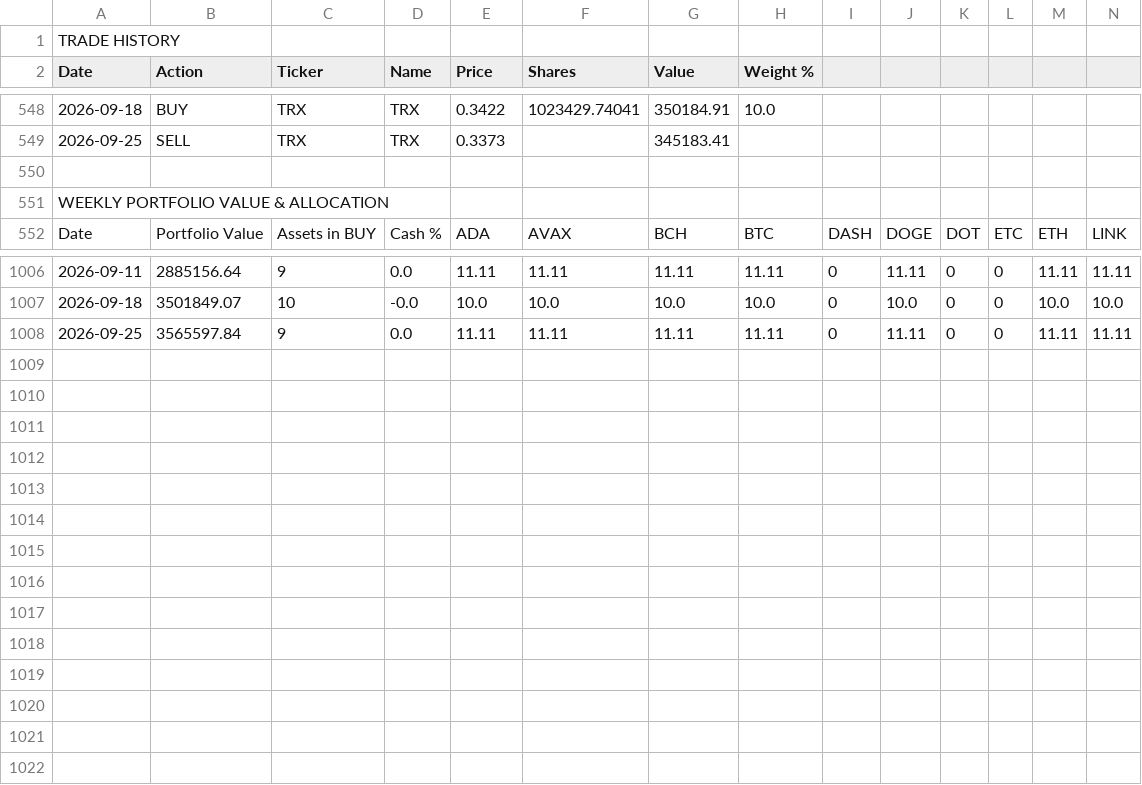
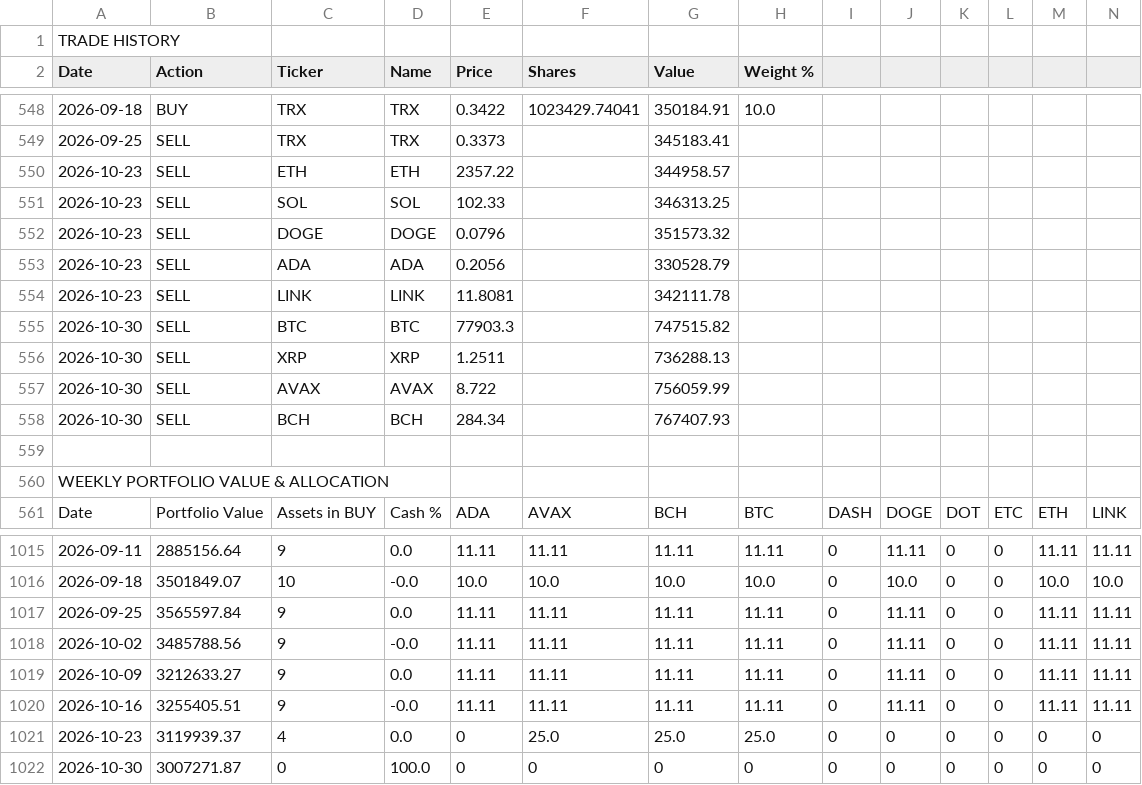
Before and after one commit to callingmarkets/signals, a CSV file: crypto-rotation-full-history.csv, drawn as a sheet; only a part is shown, gaps mark what is left out; rows hold the shown columns only; the diff names each change by its address in the sheet, - before the commit and + after, or states it on an @@ line.

```diff
--- a/crypto-rotation-full-history.csv
+++ b/crypto-rotation-full-history.csv
+row 550: 2026-10-23 | SELL | ETH | ETH | 2357.22 |  | 344958.57
+row 551: 2026-10-23 | SELL | SOL | SOL | 102.33 |  | 346313.25
+row 552: 2026-10-23 | SELL | DOGE | DOGE | 0.0796 |  | 351573.32
+row 553: 2026-10-23 | SELL | ADA | ADA | 0.2056 |  | 330528.79
+row 554: 2026-10-23 | SELL | LINK | LINK | 11.8081 |  | 342111.78
+row 555: 2026-10-30 | SELL | BTC | BTC | 77903.3 |  | 747515.82
+row 556: 2026-10-30 | SELL | XRP | XRP | 1.2511 |  | 736288.13
+row 557: 2026-10-30 | SELL | AVAX | AVAX | 8.722 |  | 756059.99
+row 558: 2026-10-30 | SELL | BCH | BCH | 284.34 |  | 767407.93
+row 1018: 2026-10-02 | 3485788.56 | 9 | -0.0 | 11.11 | 11.11 | 11.11 | 11.11 | 0 | 11.11 | 0 | 0 | 11.11 | 11.11
+row 1019: 2026-10-09 | 3212633.27 | 9 | 0.0 | 11.11 | 11.11 | 11.11 | 11.11 | 0 | 11.11 | 0 | 0 | 11.11 | 11.11
+row 1020: 2026-10-16 | 3255405.51 | 9 | -0.0 | 11.11 | 11.11 | 11.11 | 11.11 | 0 | 11.11 | 0 | 0 | 11.11 | 11.11
+row 1021: 2026-10-23 | 3119939.37 | 4 | 0.0 | 0 | 25.0 | 25.0 | 25.0 | 0 | 0 | 0 | 0 | 0 | 0
+row 1022: 2026-10-30 | 3007271.87 | 0 | 100.0 | 0 | 0 | 0 | 0 | 0 | 0 | 0 | 0 | 0 | 0
```
Also changed, not shown: 1 other file.
